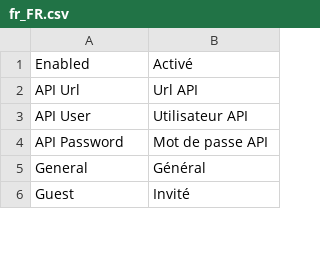
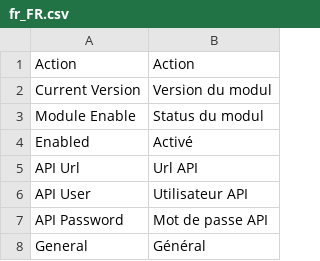
Before and after one commit to Inxmail/inx_magento2, a CSV file: i18n/fr_FR.csv, drawn as a sheet; only a part is shown; the shorter side is filled out with more unchanged rows.

Commit message:
[INX] changed translations from github; module version set to 1.0

```diff
--- a/i18n/fr_FR.csv
+++ b/i18n/fr_FR.csv
@@ -1 +1,4 @@
+"Action","Action"
+"Current Version","Version du modul"
+"Module Enable","Status du modul"
 "Enabled","Activé"
```
Also changed, not shown: i18n/de_DE.csv, i18n/en_US.csv, 1 other file.
